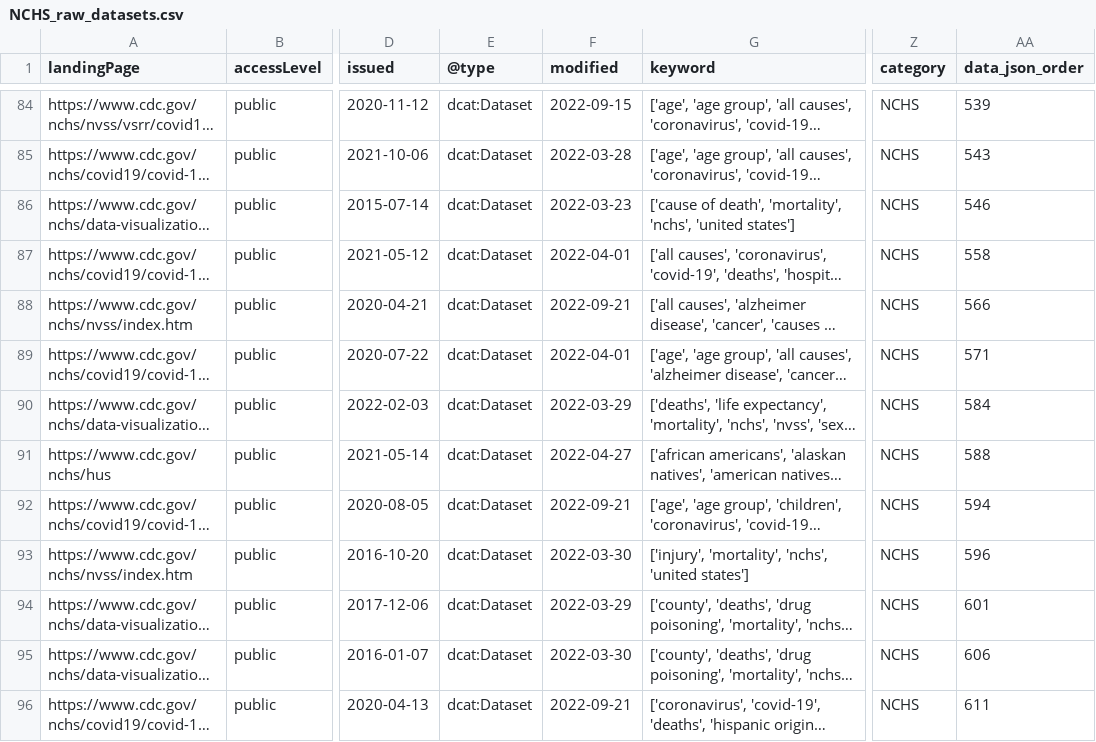
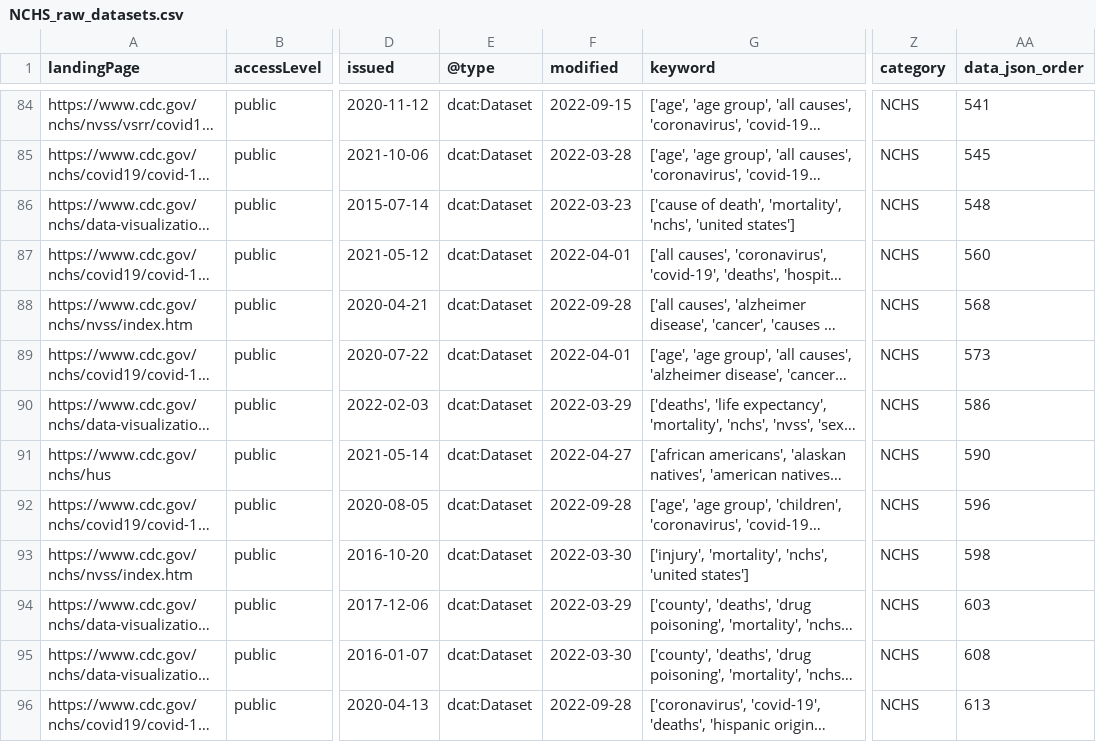
Before and after one commit to thoppe/NCHS-public-metadata-validator, a CSV file: NCHS_raw_datasets.csv, drawn as a sheet; only a part is shown, gaps mark what is left out; long unchanged cells end in …; the diff covers the shown part only; the diff names each change by its address in the sheet, - before the commit and + after, or states it on an @@ line.

```diff
--- a/NCHS_raw_datasets.csv
+++ b/NCHS_raw_datasets.csv
-AA84 (data_json_order): 539
+AA84 (data_json_order): 541
-AA85 (data_json_order): 543
+AA85 (data_json_order): 545
-AA86 (data_json_order): 546
+AA86 (data_json_order): 548
-AA87 (data_json_order): 558
+AA87 (data_json_order): 560
-F88 (modified): 2022-09-21
+F88 (modified): 2022-09-28
-AA88 (data_json_order): 566
+AA88 (data_json_order): 568
-AA89 (data_json_order): 571
+AA89 (data_json_order): 573
-AA90 (data_json_order): 584
+AA90 (data_json_order): 586
-AA91 (data_json_order): 588
+AA91 (data_json_order): 590
-F92 (modified): 2022-09-21
+F92 (modified): 2022-09-28
-AA92 (data_json_order): 594
+AA92 (data_json_order): 596
-AA93 (data_json_order): 596
+AA93 (data_json_order): 598
-AA94 (data_json_order): 601
+AA94 (data_json_order): 603
-AA95 (data_json_order): 606
+AA95 (data_json_order): 608
-F96 (modified): 2022-09-21
+F96 (modified): 2022-09-28
-AA96 (data_json_order): 611
+AA96 (data_json_order): 613
```
Also changed, not shown: 121 edited cells elsewhere in this file, 1 other file.
